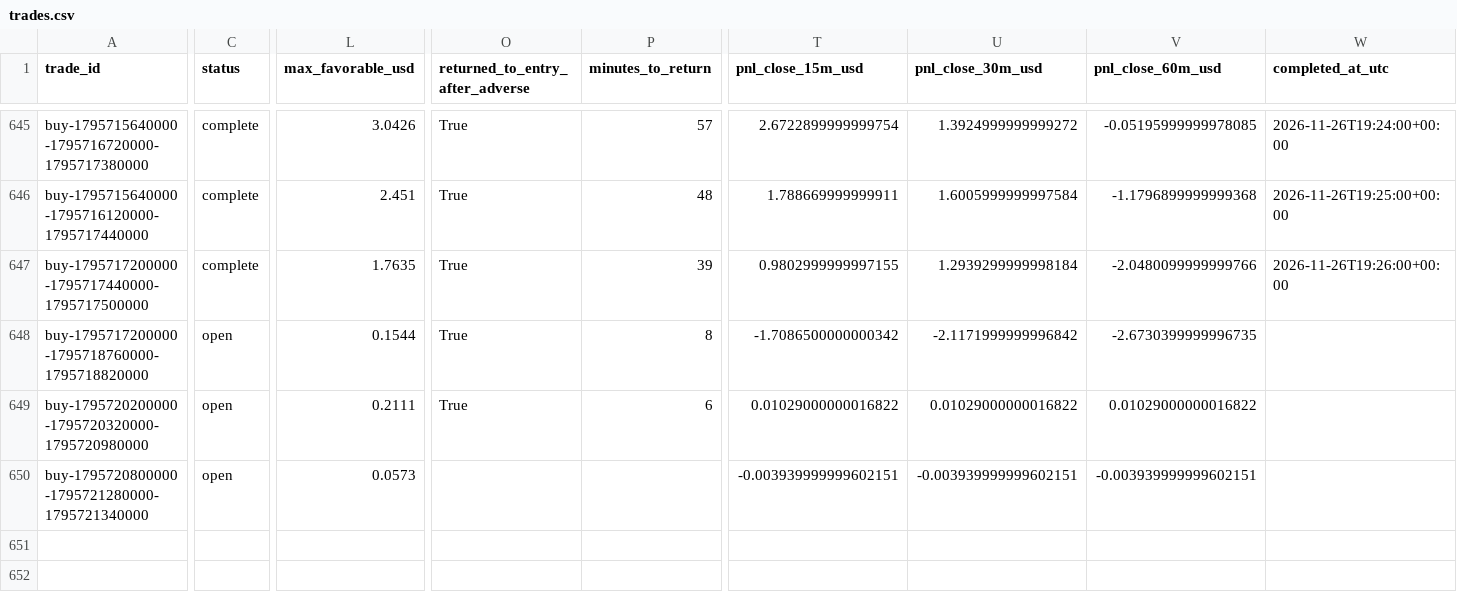
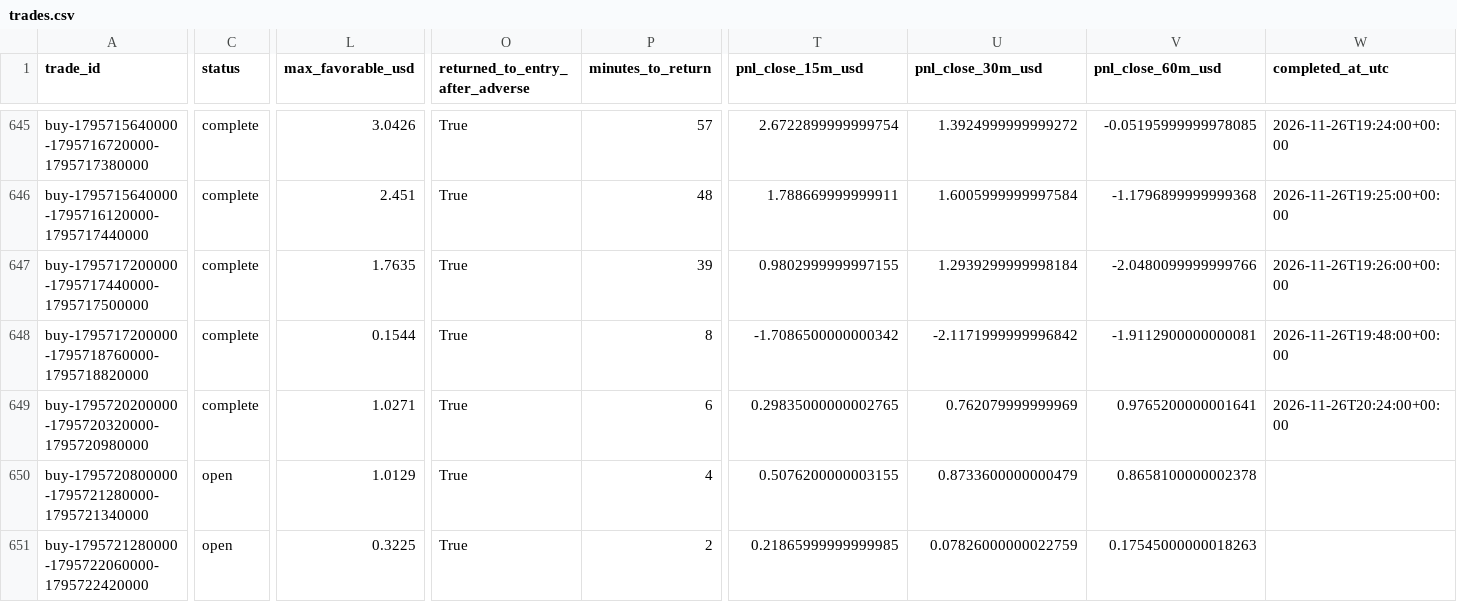
Before and after one commit to salehrbo1-cell/Alert-bot, a CSV file: research/sonic_paper/trades.csv, drawn as a sheet; only a part is shown, gaps mark what is left out; rows hold the shown columns only; the diff covers the shown part only; the diff names each change by its address in the sheet, - before the commit and + after, or states it on an @@ line.

Commit message:
Update Samo paper-monitor observations

```diff
--- a/research/sonic_paper/trades.csv
+++ b/research/sonic_paper/trades.csv
-C648:C649 (status): open
+C648:C649 (status): complete
-V648 (pnl_close_60m_usd): -2.6730399999996735
+V648 (pnl_close_60m_usd): -1.9112900000000081
-W648 (completed_at_utc): (empty)
+W648 (completed_at_utc): 2026-11-26T19:48:00+00:00
-L649 (max_favorable_usd): 0.2111
+L649 (max_favorable_usd): 1.0271
-T649 (pnl_close_15m_usd): 0.01029000000016822
+T649 (pnl_close_15m_usd): 0.29835000000002765
-U649 (pnl_close_30m_usd): 0.01029000000016822
+U649 (pnl_close_30m_usd): 0.762079999999969
-V649 (pnl_close_60m_usd): 0.01029000000016822
+V649 (pnl_close_60m_usd): 0.9765200000001641
-W649 (completed_at_utc): (empty)
+W649 (completed_at_utc): 2026-11-26T20:24:00+00:00
-L650 (max_favorable_usd): 0.0573
+L650 (max_favorable_usd): 1.0129
-O650 (returned_to_entry_after_adverse): (empty)
+O650 (returned_to_entry_after_adverse): True
-P650 (minutes_to_return): (empty)
+P650 (minutes_to_return): 4
-T650 (pnl_close_15m_usd): -0.003939999999602151
+T650 (pnl_close_15m_usd): 0.5076200000003155
-U650 (pnl_close_30m_usd): -0.003939999999602151
+U650 (pnl_close_30m_usd): 0.8733600000000479
-V650 (pnl_close_60m_usd): -0.003939999999602151
+V650 (pnl_close_60m_usd): 0.8658100000002378
+row 651: buy-1795721280000-1795722060000-1795722420000 | open | 0.3225 | True | 2 | 0.21865999999999985 | 0.07826000000022759 | 0.17545000000018263
```
Also changed, not shown: 3 edited cells elsewhere in this file, research/sonic_paper/exit_rule_m5_structure.csv, research/sonic_paper/exit_rule_step_resistance.csv, 4 other files.
